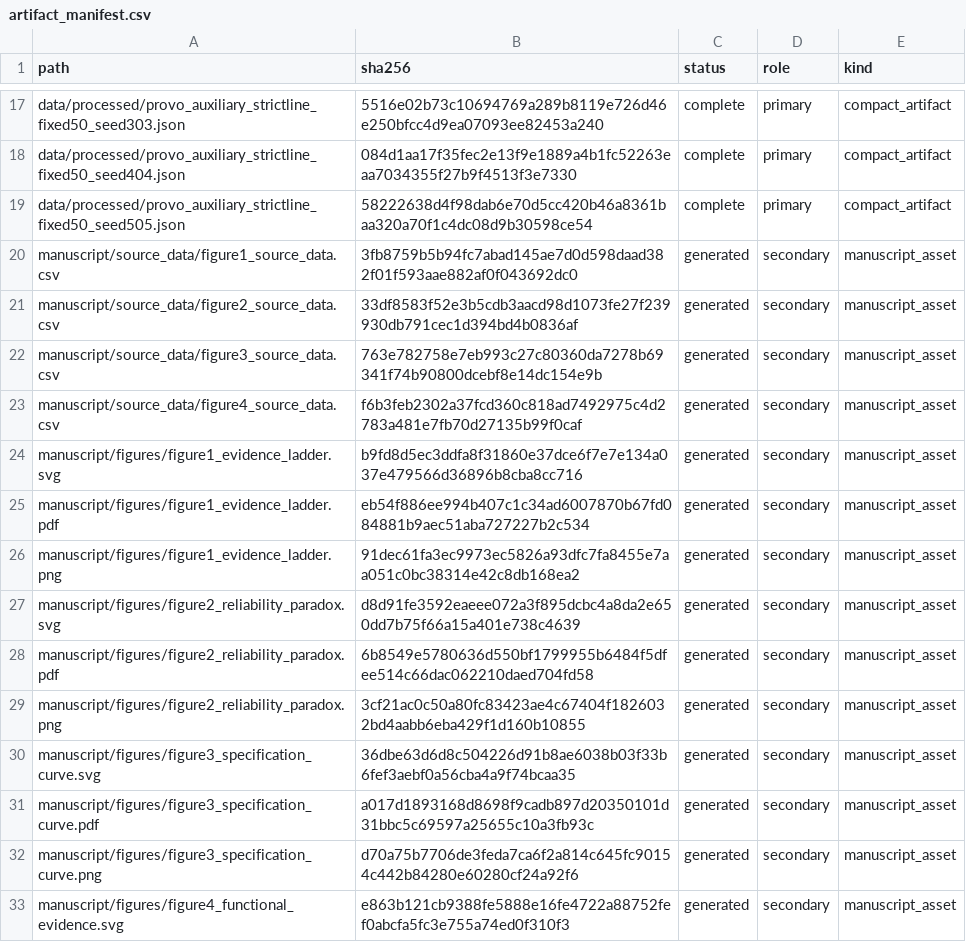
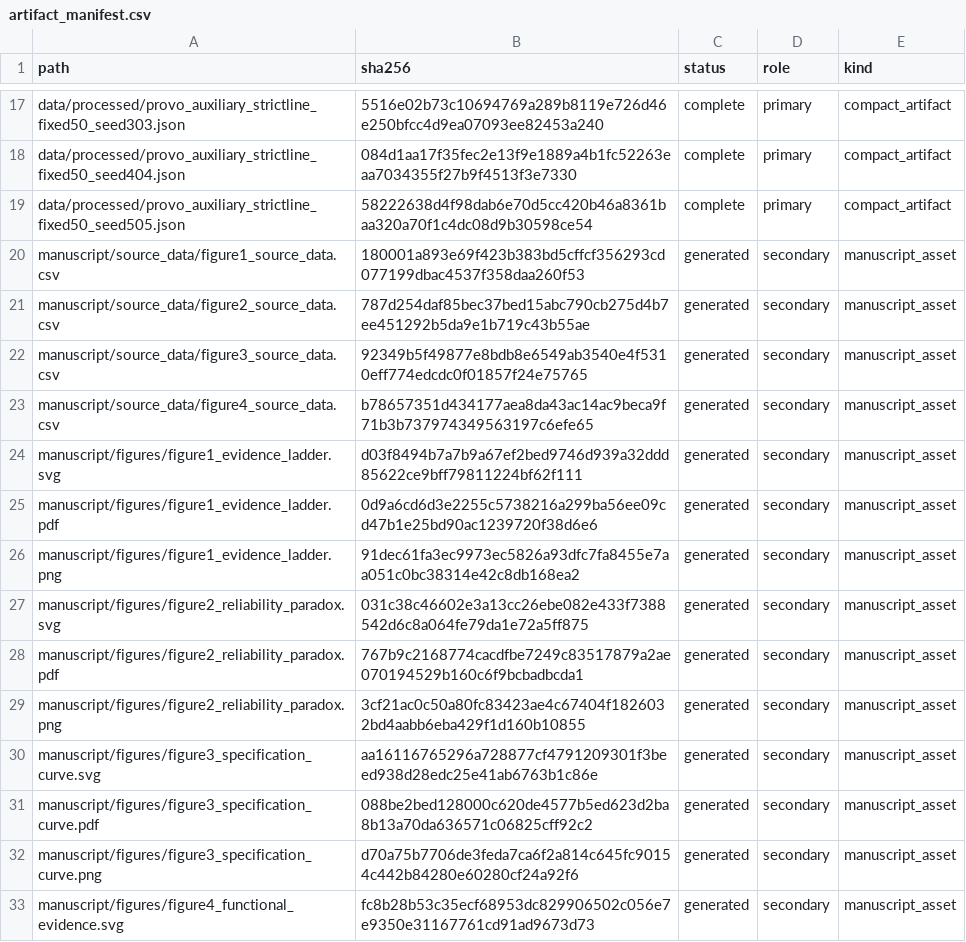
Before and after one commit to SherlockChiang/Eyetrack2LLM, a CSV file: manuscript/artifact_manifest.csv, drawn as a sheet; only a part is shown, gaps mark what is left out; the diff covers the shown part only.

```diff
--- a/manuscript/artifact_manifest.csv
+++ b/manuscript/artifact_manifest.csv
@@ -19,15 +19,15 @@ data/processed/provo_auxiliary_strictline_fixed50_seed404.json,084d1aa17f35fec2e
 data/processed/provo_auxiliary_strictline_fixed50_seed505.json,58222638d4f98dab6e70d5cc420b46a8361baa320a70f1c4dc08d9b30598ce54,complete,primary,compact_artifact
-manuscript/source_data/figure1_source_data.csv,3fb8759b5b94fc7abad145ae7d0d598daad382f01f593aae882af0f043692dc0,generated,secondary,manuscript_asset
-manuscript/source_data/figure2_source_data.csv,33df8583f52e3b5cdb3aacd98d1073fe27f239930db791cec1d394bd4b0836af,generated,secondary,manuscript_asset
-manuscript/source_data/figure3_source_data.csv,763e782758e7eb993c27c80360da7278b69341f74b90800dcebf8e14dc154e9b,generated,secondary,manuscript_asset
-manuscript/source_data/figure4_source_data.csv,f6b3feb2302a37fcd360c818ad7492975c4d2783a481e7fb70d27135b99f0caf,generated,secondary,manuscript_asset
-manuscript/figures/figure1_evidence_ladder.svg,b9fd8d5ec3ddfa8f31860e37dce6f7e7e134a037e479566d36896b8cba8cc716,generated,secondary,manuscript_asset
-manuscript/figures/figure1_evidence_ladder.pdf,eb54f886ee994b407c1c34ad6007870b67fd084881b9aec51aba727227b2c534,generated,secondary,manuscript_asset
+manuscript/source_data/figure1_source_data.csv,180001a893e69f423b383bd5cffcf356293cd077199dbac4537f358daa260f53,generated,secondary,manuscript_asset
+manuscript/source_data/figure2_source_data.csv,787d254daf85bec37bed15abc790cb275d4b7ee451292b5da9e1b719c43b55ae,generated,secondary,manuscript_asset
+manuscript/source_data/figure3_source_data.csv,92349b5f49877e8bdb8e6549ab3540e4f5310eff774edcdc0f01857f24e75765,generated,secondary,manuscript_asset
+manuscript/source_data/figure4_source_data.csv,b78657351d434177aea8da43ac14ac9beca9f71b3b737974349563197c6efe65,generated,secondary,manuscript_asset
+manuscript/figures/figure1_evidence_ladder.svg,d03f8494b7a7b9a67ef2bed9746d939a32ddd85622ce9bff79811224bf62f111,generated,secondary,manuscript_asset
+manuscript/figures/figure1_evidence_ladder.pdf,0d9a6cd6d3e2255c5738216a299ba56ee09cd47b1e25bd90ac1239720f38d6e6,generated,secondary,manuscript_asset
 manuscript/figures/figure1_evidence_ladder.png,91dec61fa3ec9973ec5826a93dfc7fa8455e7aa051c0bc38314e42c8db168ea2,generated,secondary,manuscript_asset
-manuscript/figures/figure2_reliability_paradox.svg,d8d91fe3592eaeee072a3f895dcbc4a8da2e650dd7b75f66a15a401e738c4639,generated,secondary,manuscript_asset
-manuscript/figures/figure2_reliability_paradox.pdf,6b8549e5780636d550bf1799955b6484f5dfee514c66dac062210daed704fd58,generated,secondary,manuscript_asset
+manuscript/figures/figure2_reliability_paradox.svg,031c38c46602e3a13cc26ebe082e433f7388542d6c8a064fe79da1e72a5ff875,generated,secondary,manuscript_asset
+manuscript/figures/figure2_reliability_paradox.pdf,767b9c2168774cacdfbe7249c83517879a2ae070194529b160c6f9bcbadbcda1,generated,secondary,manuscript_asset
 manuscript/figures/figure2_reliability_paradox.png,3cf21ac0c50a80fc83423ae4c67404f1826032bd4aabb6eba429f1d160b10855,generated,secondary,manuscript_asset
-manuscript/figures/figure3_specification_curve.svg,36dbe63d6d8c504226d91b8ae6038b03f33b6fef3aebf0a56cba4a9f74bcaa35,generated,secondary,manuscript_asset
-manuscript/figures/figure3_specification_curve.pdf,a017d1893168d8698f9cadb897d20350101d31bbc5c69597a25655c10a3fb93c,generated,secondary,manuscript_asset
+manuscript/figures/figure3_specification_curve.svg,aa16116765296a728877cf4791209301f3beed938d28edc25e41ab6763b1c86e,generated,secondary,manuscript_asset
+manuscript/figures/figure3_specification_curve.pdf,088be2bed128000c620de4577b5ed623d2ba8b13a70da636571c06825cff92c2,generated,secondary,manuscript_asset
 manuscript/figures/figure3_specification_curve.png,d70a75b7706de3feda7ca6f2a814c645fc90154c442b84280e60280cf24a92f6,generated,secondary,manuscript_asset
-manuscript/figures/figure4_functional_evidence.svg,e863b121cb9388fe5888e16fe4722a88752fef0abcfa5fc3e755a74ed0f310f3,generated,secondary,manuscript_asset
+manuscript/figures/figure4_functional_evidence.svg,fc8b28b53c35ecf68953dc829906502c056e7e9350e31167761cd91ad9673d73,generated,secondary,manuscript_asset
```
Also changed, not shown: 18 edited cells elsewhere in this file, 4 other files.
